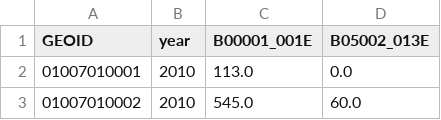
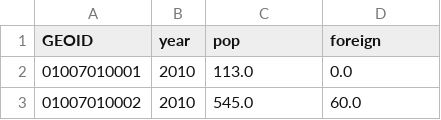
Before and after one commit to axismaps/ridership, a CSV file: data/output/census.csv, drawn as a sheet; only a part is shown.

Commit message:
Meaningful column names

```diff
--- a/data/output/census.csv
+++ b/data/output/census.csv
@@ -1,2 +1,2 @@
-GEOID,year,B00001_001E,B05002_013E
+GEOID,year,pop,foreign
 01007010001,2010,113.0,0.0
```
Also changed, not shown: 1 other file.
